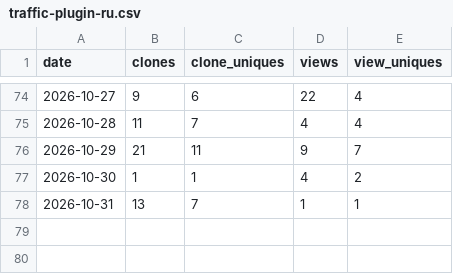
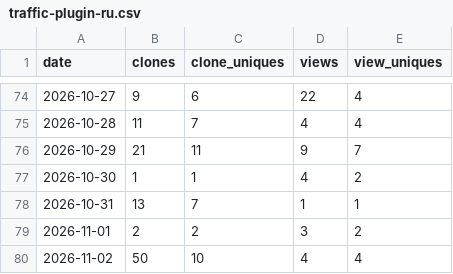
Before and after one commit to imgusev/orca-plugins, a CSV file: data/traffic-plugin-ru.csv, drawn as a sheet; only a part is shown, gaps mark what is left out.

```diff
--- a/data/traffic-plugin-ru.csv
+++ b/data/traffic-plugin-ru.csv
@@ -78 +78,3 @@ date,clones,clone_uniques,views,view_uniques
 2026-10-31,13,7,1,1
+2026-11-01,2,2,3,2
+2026-11-02,50,10,4,4
```
Also changed, not shown: data/traffic-marketplace.csv.
